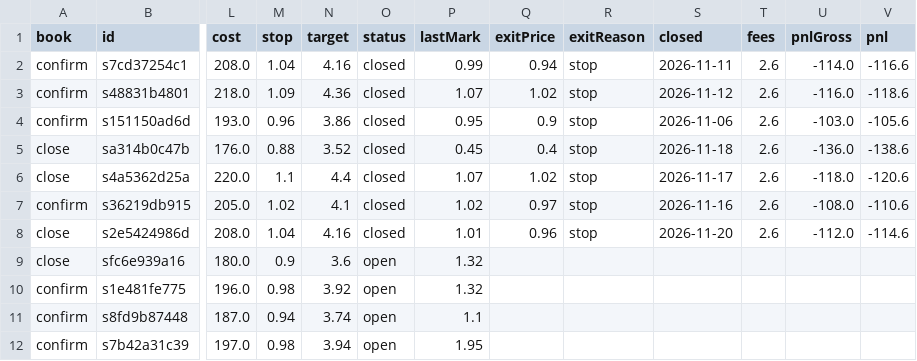
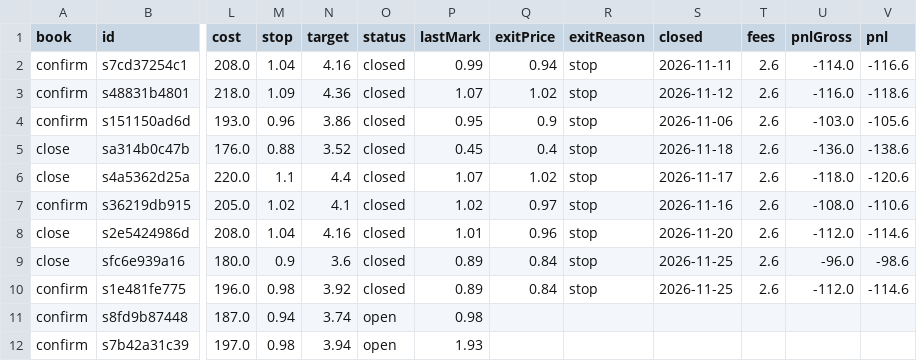
Before and after one commit to juanpameza/mrt-paper-sim, a CSV file: shadow_trades.csv, drawn as a sheet; only a part is shown, gaps mark what is left out; the diff names each change by its address in the sheet, - before the commit and + after, or states it on an @@ line.

```diff
--- a/shadow_trades.csv
+++ b/shadow_trades.csv
-O9:O10 (status): open
+O9:O10 (status): closed
-P9:P10 (lastMark): 1.32
+P9:P10 (lastMark): 0.89
-Q9:Q10 (exitPrice): (empty)
+Q9:Q10 (exitPrice): 0.84
-R9:R10 (exitReason): (empty)
+R9:R10 (exitReason): stop
-S9:S10 (closed): (empty)
+S9:S10 (closed): 2026-11-25
-T9:T10 (fees): (empty)
+T9:T10 (fees): 2.6
-U9 (pnlGross): (empty)
+U9 (pnlGross): -96.0
-V9 (pnl): (empty)
+V9 (pnl): -98.6
-U10 (pnlGross): (empty)
+U10 (pnlGross): -112.0
-V10 (pnl): (empty)
+V10 (pnl): -114.6
-P11 (lastMark): 1.1
+P11 (lastMark): 0.98
-P12 (lastMark): 1.95
+P12 (lastMark): 1.93
```
Also changed, not shown: scan.csv, signals_trades.csv, 5 other files.
